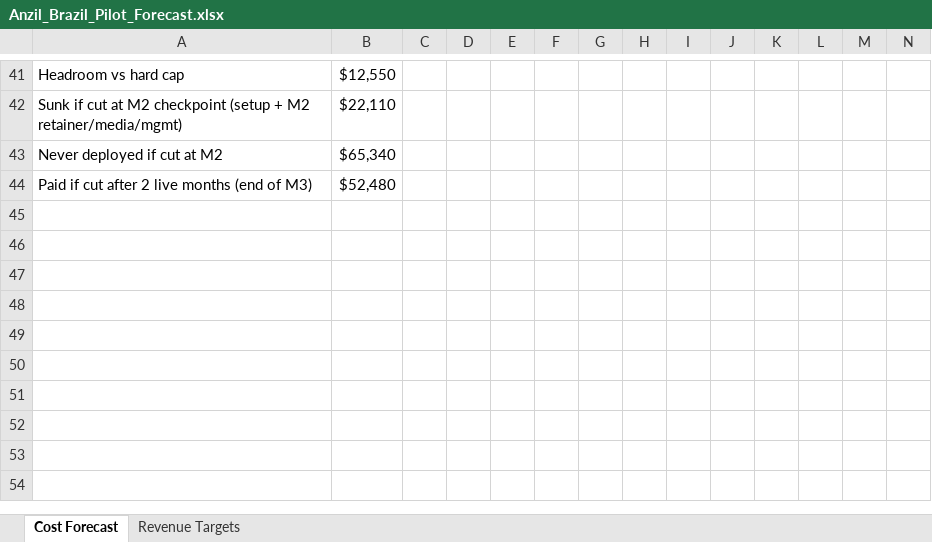
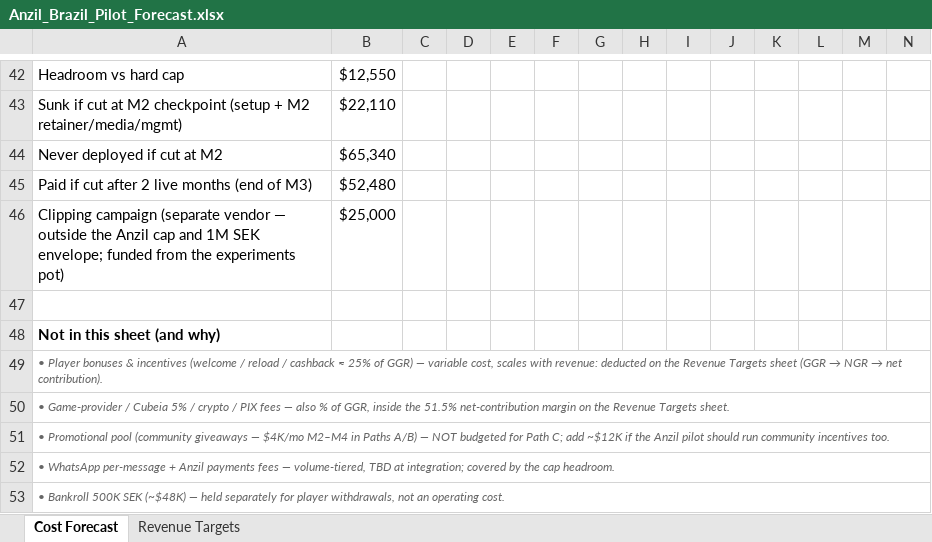
Before and after one commit to casin0x/domain-generator, an Excel workbook: goluna-demo/Anzil_Brazil_Pilot_Forecast.xlsx, sheet Cost Forecast, drawn as a sheet; only a part is shown, gaps mark what is left out; values as stored, in another font and other column widths than the file's, no borders; the diff covers the shown part only; the diff names each change by its address in the sheet, - before the commit and + after, or states it on an @@ line.

```diff
--- a/goluna-demo/Anzil_Brazil_Pilot_Forecast.xlsx (sheet Cost Forecast)
+++ b/goluna-demo/Anzil_Brazil_Pilot_Forecast.xlsx (sheet Cost Forecast)
+row 46: Clipping campaign (separate vendor — outside the Anzil cap and 1M SEK envelope; funded from the experiments pot) | $25,000
+row 47: (empty)
+row 48: Not in this sheet (and why)
+row 49: • Player bonuses & incentives (welcome / reload / cashback ≈ 25% of GGR) — variable cost, scales with revenue: deducted on the Revenue Targets sheet (GGR → NGR → net contribution).
+row 50: • Game-provider / Cubeia 5% / crypto / PIX fees — also % of GGR, inside the 51.5% net-contribution margin on the Revenue Targets sheet.
+row 51: • Promotional pool (community giveaways — $4K/mo M2–M4 in Paths A/B) — NOT budgeted for Path C; add ~$12K if the Anzil pilot should run community incentives too.
+row 52: • WhatsApp per-message + Anzil payments fees — volume-tiered, TBD at integration; covered by the cap headroom.
+row 53: • Bankroll 500K SEK (~$48K) — held separately for player withdrawals, not an operating cost.
```
Also changed, not shown: 1 added row, 28 edited cells and cell formats elsewhere in this sheet, sheet Revenue Targets, formulas that keep their value, 5 other files.
